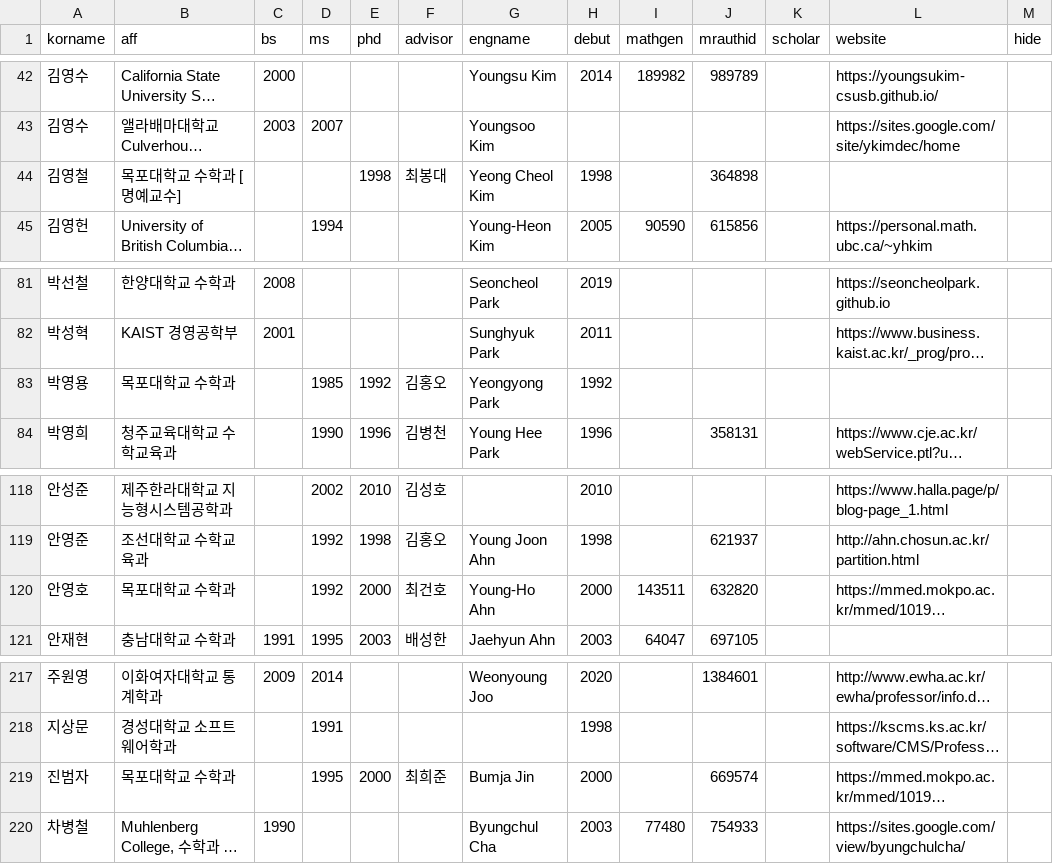
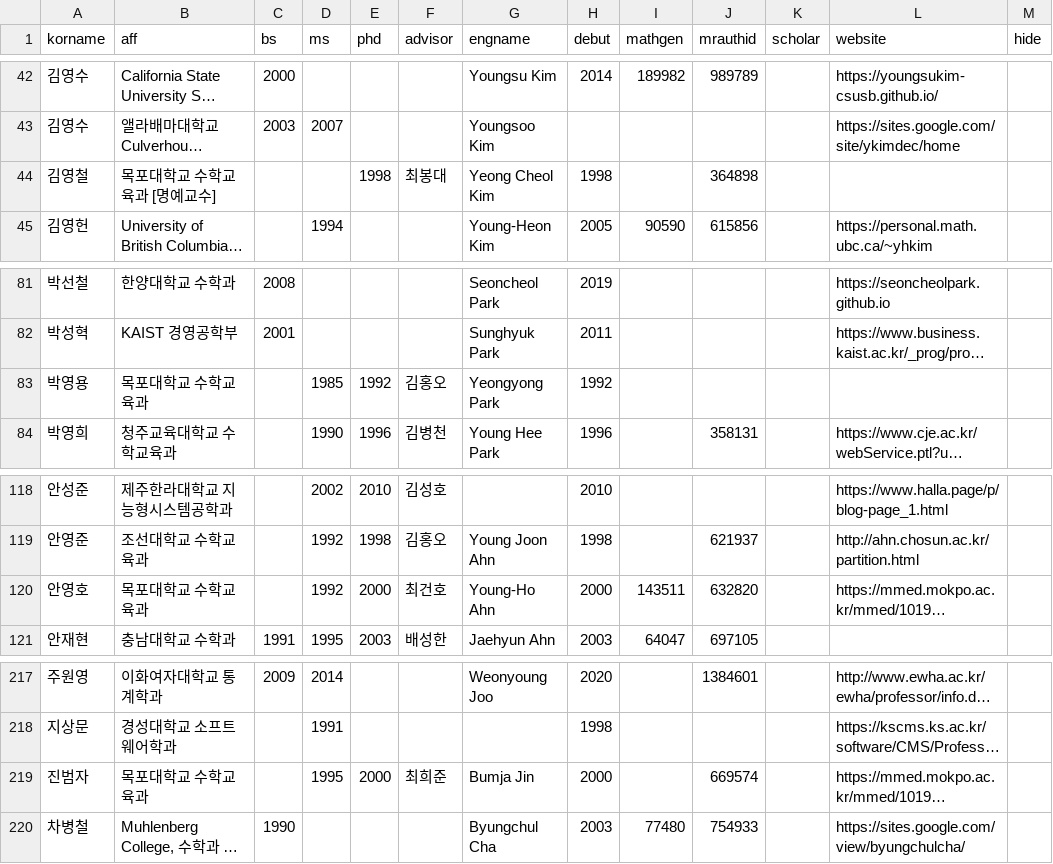
Before and after one commit to mathsci-kaist/mathsci-kaist.github.io, a CSV file: _data/people.csv, drawn as a sheet; only a part is shown, gaps mark what is left out; long unchanged cells end in …; the diff names each change by its address in the sheet, - before the commit and + after, or states it on an @@ line.

Commit message:
목포대 수학과 -> 수학교육과

```diff
--- a/_data/people.csv
+++ b/_data/people.csv
-B44 (aff): 목포대학교 수학과 [명예교수]
+B44 (aff): 목포대학교 수학교육과 [명예교수]
-B83 (aff): 목포대학교 수학과
+B83 (aff): 목포대학교 수학교육과
-B120 (aff): 목포대학교 수학과
+B120 (aff): 목포대학교 수학교육과
-B219 (aff): 목포대학교 수학과
+B219 (aff): 목포대학교 수학교육과
```
